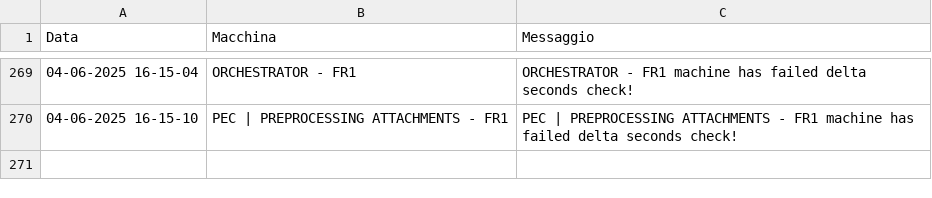
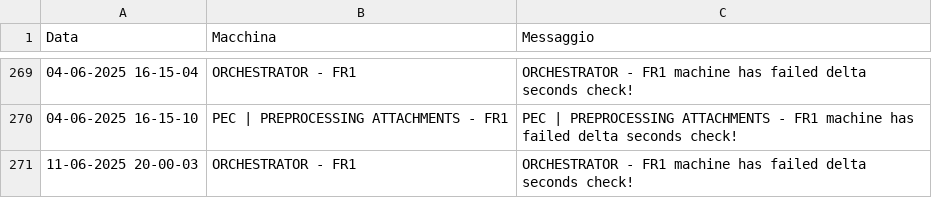
Before and after one commit to TestPowerAutomate/testAlert, a CSV file: logs.csv, drawn as a sheet; only a part is shown, gaps mark what is left out.

Commit message:
Service Down: ORCHESTRATOR - FR1

```diff
--- a/logs.csv
+++ b/logs.csv
@@ -270 +270,2 @@
 04-06-2025 16-15-10,PEC | PREPROCESSING ATTACHMENTS - FR1,PEC | PREPROCESSING ATTACHMENTS - FR1 machine has failed delta seconds check!
+11-06-2025 20-00-03,ORCHESTRATOR - FR1,ORCHESTRATOR - FR1 machine has failed delta seconds check!
```
